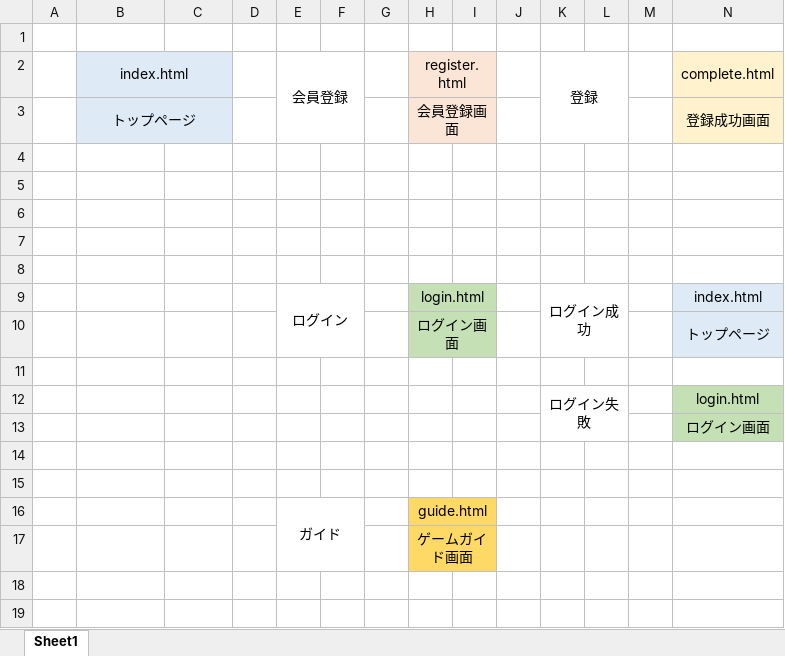
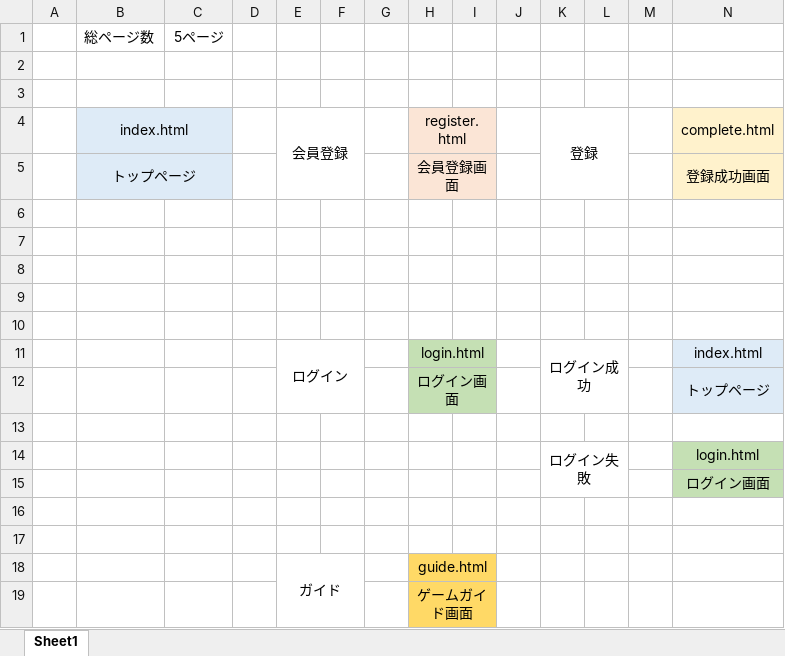
Before and after one commit to TakanoriOnuma/WebApplication, an Excel workbook: design/HTMLページ遷移図.xlsx, sheet Sheet1, drawn as a sheet; only a part is shown; values as stored, in another font and other column widths than the file's, no borders; charts and pictures not drawn; rows hold the shown columns only; the diff names each change by its address in the sheet, - before the commit and + after, or states it on an @@ line.

Commit message:
総ページ数の記入
HTMLページの全ページ数を記入するようにした。

Signed-off-by: Takanori Onuma <s1000607@sendai-nct.jp>

```diff
--- a/design/HTMLページ遷移図.xlsx (sheet Sheet1)
+++ b/design/HTMLページ遷移図.xlsx (sheet Sheet1)
+row 1:  | 総ページ数 | 5ページ
+row 2: (empty)
```
Also changed, not shown: charts or pictures.
